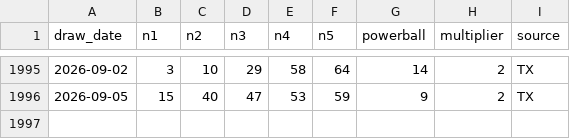
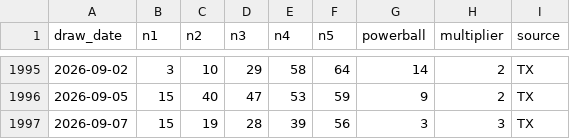
Before and after one commit to mant121985-sudo/jackpot-ledger, a CSV file: powerball_draw_history_validated.csv, drawn as a sheet; only a part is shown, gaps mark what is left out; the diff names each change by its address in the sheet, - before the commit and + after, or states it on an @@ line.

```diff
--- a/powerball_draw_history_validated.csv
+++ b/powerball_draw_history_validated.csv
+row 1997: 2026-09-07 | 15 | 19 | 28 | 39 | 56 | 3 | 3 | TX
```
Also changed, not shown: picks_log.csv, 1 other file.
